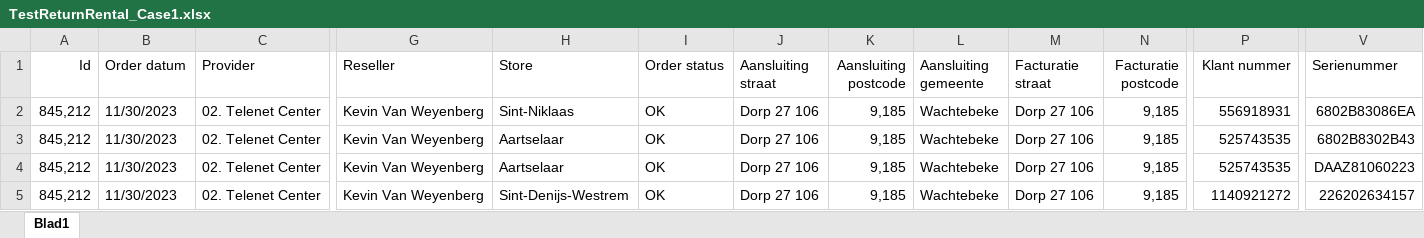
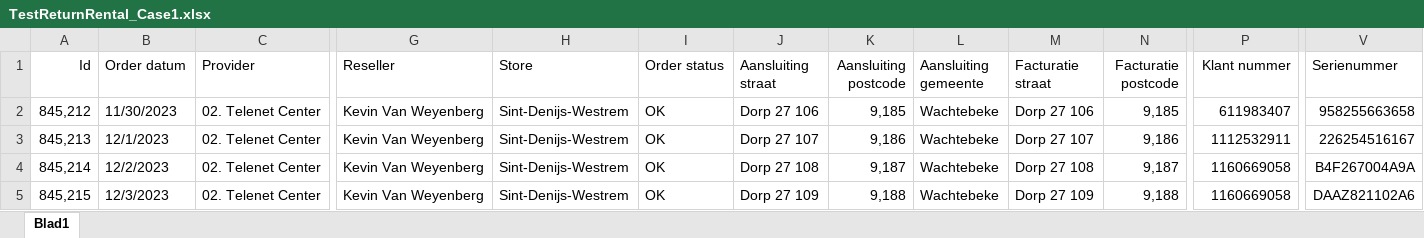
Before and after one commit to Deadly-Kitten-1/ReturnRental, an Excel workbook: excel/TestReturnRental_Case1.xlsx, sheet Blad1, drawn as a sheet; only a part is shown, gaps mark what is left out; values as stored, in another font and other column widths than the file's, no borders; the diff covers the shown part only; the diff names each change by its address in the sheet, - before the commit and + after, or states it on an @@ line.

```diff
--- a/excel/TestReturnRental_Case1.xlsx (sheet Blad1)
+++ b/excel/TestReturnRental_Case1.xlsx (sheet Blad1)
-H2 (Store): Sint-Niklaas
+H2 (Store): Sint-Denijs-Westrem
-P2 (Klant nummer): 556918931
+P2 (Klant nummer): 611983407
-V2 (Serienummer): 6802B83086EA
+V2 (Serienummer): 958255663658
-A3 (Id): 845,212
+A3 (Id): 845,213
-B3 (Order datum): 11/30/2023
+B3 (Order datum): 12/1/2023
-H3:H4 (Store): Aartselaar
+H3:H4 (Store): Sint-Denijs-Westrem
-J3 (Aansluiting straat): Dorp 27 106
+J3 (Aansluiting straat): Dorp 27 107
-K3 (Aansluiting postcode): 9,185
+K3 (Aansluiting postcode): 9,186
-M3 (Facturatie straat): Dorp 27 106
+M3 (Facturatie straat): Dorp 27 107
-N3 (Facturatie postcode): 9,185
+N3 (Facturatie postcode): 9,186
-P3 (Klant nummer): 525743535
+P3 (Klant nummer): 1112532911
-V3 (Serienummer): 6802B8302B43
+V3 (Serienummer): 226254516167
-A4 (Id): 845,212
+A4 (Id): 845,214
-B4 (Order datum): 11/30/2023
+B4 (Order datum): 12/2/2023
-J4 (Aansluiting straat): Dorp 27 106
+J4 (Aansluiting straat): Dorp 27 108
-K4 (Aansluiting postcode): 9,185
+K4 (Aansluiting postcode): 9,187
-M4 (Facturatie straat): Dorp 27 106
+M4 (Facturatie straat): Dorp 27 108
-N4 (Facturatie postcode): 9,185
+N4 (Facturatie postcode): 9,187
-P4 (Klant nummer): 525743535
+P4 (Klant nummer): 1160669058
-V4 (Serienummer): DAAZ81060223
+V4 (Serienummer): B4F267004A9A
-A5 (Id): 845,212
+A5 (Id): 845,215
-B5 (Order datum): 11/30/2023
+B5 (Order datum): 12/3/2023
-J5 (Aansluiting straat): Dorp 27 106
+J5 (Aansluiting straat): Dorp 27 109
-K5 (Aansluiting postcode): 9,185
+K5 (Aansluiting postcode): 9,188
-M5 (Facturatie straat): Dorp 27 106
+M5 (Facturatie straat): Dorp 27 109
-N5 (Facturatie postcode): 9,185
+N5 (Facturatie postcode): 9,188
-P5 (Klant nummer): 1140921272
+P5 (Klant nummer): 1160669058
-V5 (Serienummer): 226202634157
+V5 (Serienummer): DAAZ821102A6
```
Also changed, not shown: 24 removed rows and 25 edited cells elsewhere in this sheet, 3 other files.
